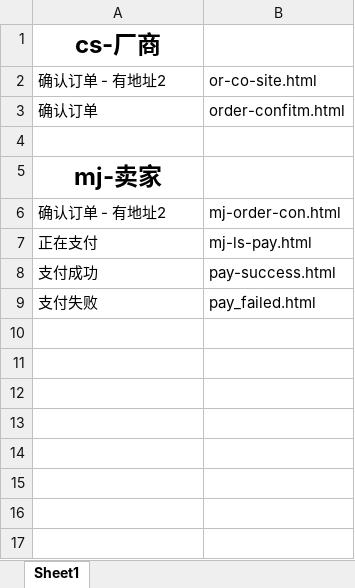
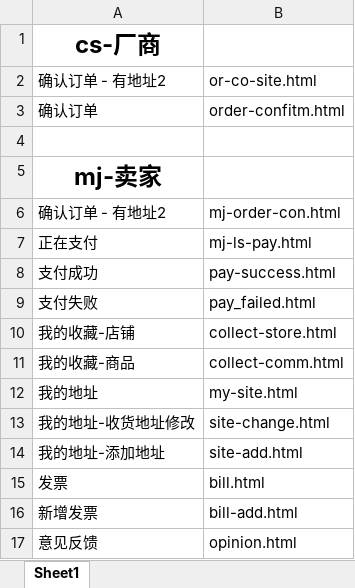
Before and after one commit to lilinchun1/weidai2.0, an Excel workbook: 陈瑜页面对照表.xlsx, sheet Sheet1, drawn as a sheet; values as stored, in another font and other column widths than the file's, no borders; the diff names each change by its address in the sheet, - before the commit and + after, or states it on an @@ line.

```diff
--- a/陈瑜页面对照表.xlsx (sheet Sheet1)
+++ b/陈瑜页面对照表.xlsx (sheet Sheet1)
+row 10: 我的收藏-店铺 | collect-store.html
+row 11: 我的收藏-商品 | collect-comm.html
+row 12: 我的地址 | my-site.html
+row 13: 我的地址-收货地址修改 | site-change.html
+row 14: 我的地址-添加地址 | site-add.html
+row 15: 发票 | bill.html
+row 16: 新增发票 | bill-add.html
+row 17: 意见反馈 | opinion.html
```
Also changed, not shown: 13 other files.
